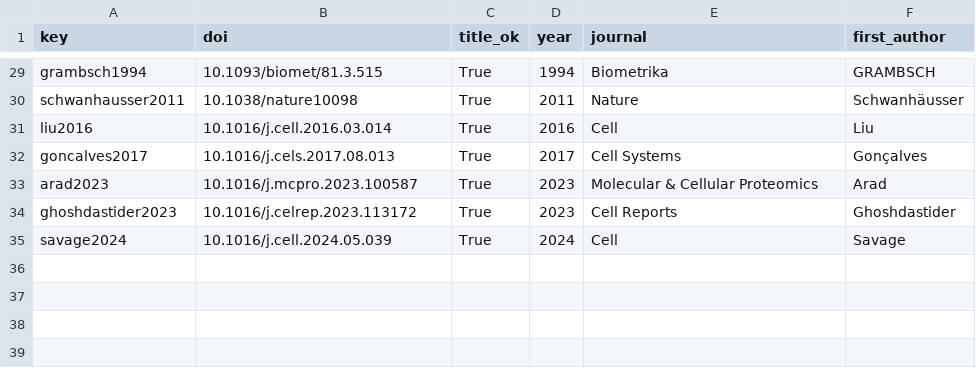
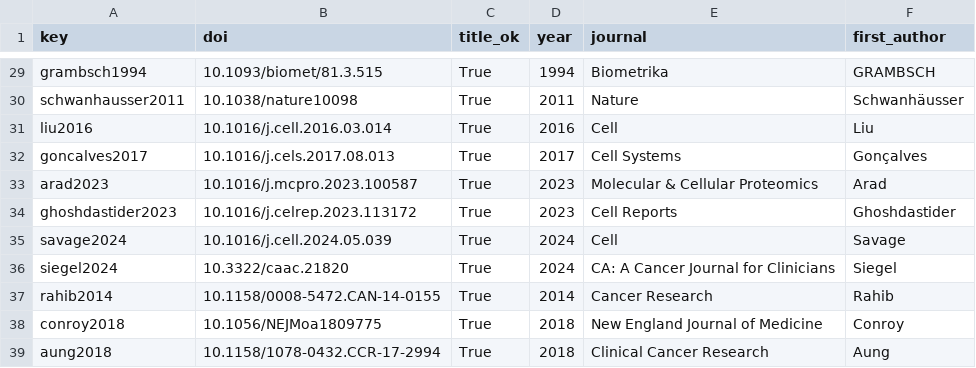
Before and after one commit to AhmedI0/PDAC-RNA-Protein-Concordance, a TSV file: manuscript/references_check.tsv, drawn as a sheet; only a part is shown, gaps mark what is left out.

```diff
--- a/manuscript/references_check.tsv
+++ b/manuscript/references_check.tsv
@@ -35 +35,5 @@ ghoshdastider2023	10.1016/j.celrep.2023.113172	True	2023	Cell Reports	Ghoshdasti
 savage2024	10.1016/j.cell.2024.05.039	True	2024	Cell	Savage
+siegel2024	10.3322/caac.21820	True	2024	CA: A Cancer Journal for Clinicians	Siegel
+rahib2014	10.1158/0008-5472.CAN-14-0155	True	2014	Cancer Research	Rahib
+conroy2018	10.1056/NEJMoa1809775	True	2018	New England Journal of Medicine	Conroy
+aung2018	10.1158/1078-0432.CCR-17-2994	True	2018	Clinical Cancer Research	Aung
```
Also changed, not shown: manuscript/references.tsv, 1 other file.
